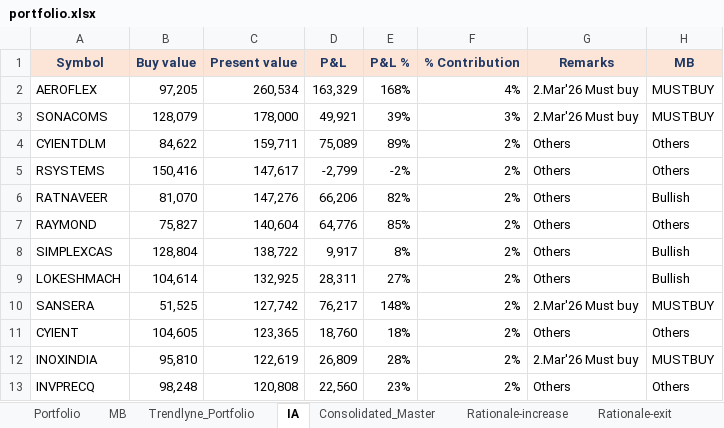
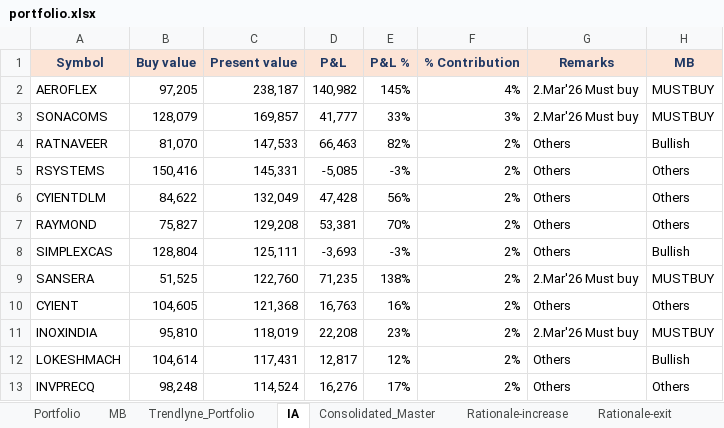
Before and after one commit to kvector0001/STT-Dashboard, an Excel workbook: data/portfolio.xlsx, sheet IA, drawn as a sheet; only a part is shown; values as stored, in another font and other column widths than the file's, no borders; charts and pictures and conditional formats not drawn; removed rows and columns are numbered as before the commit, all else as after; the diff covers the shown part only; the diff names each change by its address in the sheet, - before the commit and + after, or states it on an @@ line.

```diff
--- a/data/portfolio.xlsx (sheet IA)
+++ b/data/portfolio.xlsx (sheet IA)
-C2 (Present value): 260,534
+C2 (Present value): 238,187
-D2 (P&L): 163,329
+D2 (P&L): 140,982
-E2 (P&L %): 168%
+E2 (P&L %): 145%
-C3 (Present value): 178,000
+C3 (Present value): 169,857
-D3 (P&L): 49,921
+D3 (P&L): 41,777
-E3 (P&L %): 39%
+E3 (P&L %): 33%
-row 4: CYIENTDLM | 84,622 | 159,711 | 75,089 | 89% | 2% | Others | Others
-row 5: RSYSTEMS | 150,416 | 147,617 | -2,799 | -2% | 2% | Others | Others
-C4 (Present value): 147,276
+C4 (Present value): 147,533
-D4 (P&L): 66,206
+D4 (P&L): 66,463
+row 5: RSYSTEMS | 150,416 | 145,331 | -5,085 | -3% | 2% | Others | Others
+row 6: CYIENTDLM | 84,622 | 132,049 | 47,428 | 56% | 2% | Others | Others
-C7 (Present value): 140,604
+C7 (Present value): 129,208
-D7 (P&L): 64,776
+D7 (P&L): 53,381
-E7 (P&L %): 85%
+E7 (P&L %): 70%
-C8 (Present value): 138,722
+C8 (Present value): 125,111
-D8 (P&L): 9,917
+D8 (P&L): -3,693
-E8 (P&L %): 8%
+E8 (P&L %): -3%
-row 9: LOKESHMACH | 104,614 | 132,925 | 28,311 | 27% | 2% | Others | Bullish
-C9 (Present value): 127,742
+C9 (Present value): 122,760
-D9 (P&L): 76,217
+D9 (P&L): 71,235
-E9 (P&L %): 148%
+E9 (P&L %): 138%
-C10 (Present value): 123,365
+C10 (Present value): 121,368
-D10 (P&L): 18,760
+D10 (P&L): 16,763
-E10 (P&L %): 18%
+E10 (P&L %): 16%
-C11 (Present value): 122,619
+C11 (Present value): 118,019
-D11 (P&L): 26,809
+D11 (P&L): 22,208
-E11 (P&L %): 28%
+E11 (P&L %): 23%
+row 12: LOKESHMACH | 104,614 | 117,431 | 12,817 | 12% | 2% | Others | Bullish
-C13 (Present value): 120,808
+C13 (Present value): 114,524
-D13 (P&L): 22,560
+D13 (P&L): 16,276
-E13 (P&L %): 23%
+E13 (P&L %): 17%
```
Also changed, not shown: 30 added rows, 30 removed rows and 250 edited cells elsewhere in this sheet, sheet Portfolio, sheet Consolidated_Master, sheet Trendlyne_Portfolio, 1 other file.
